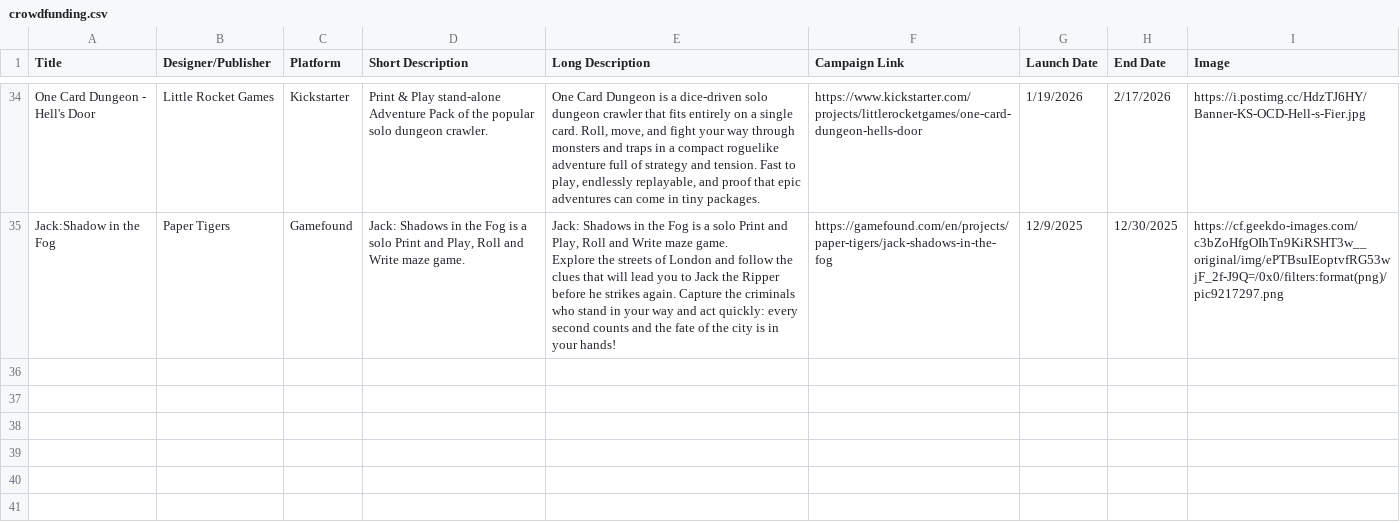
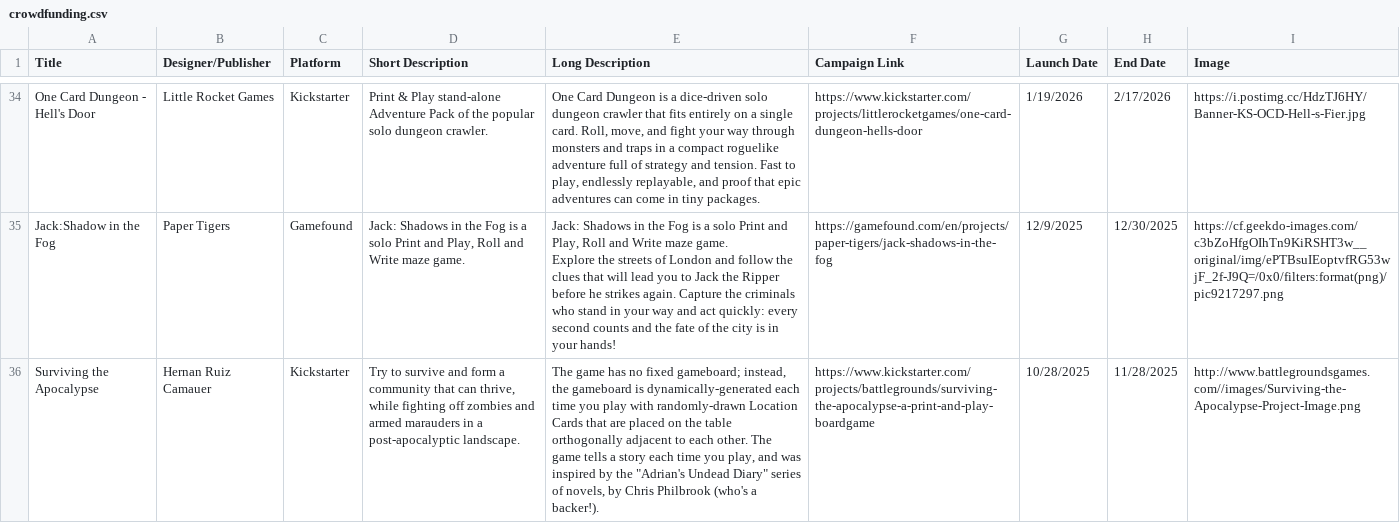
Before and after one commit to mgonzalvez/pnpfinder-lite, a CSV file: data/crowdfunding.csv, drawn as a sheet; only a part is shown, gaps mark what is left out; the diff names each change by its address in the sheet, - before the commit and + after, or states it on an @@ line.

Commit message:
chore: sync crowdfunding.csv from Google Sheets (normalized from SHEET headers)

```diff
--- a/data/crowdfunding.csv
+++ b/data/crowdfunding.csv
+row 36: Surviving the Apocalypse | Hernan Ruiz Camauer | Kickstarter | Try to survive and form a community that can thrive, while fighting off zombies and armed marauders in a post-apocalyptic landscape. | The game has no fixed gameboard; instead, the gameboard is dynamically-generated each time you play with randomly-drawn Location Cards that are placed on the table orthogonally adjacent to each other. The game tells a story each time you play, and was inspired by the "Adrian's Undead Diary" series of novels, by Chris Philbrook (who's a backer!). | https://www.kickstarter.com/projects/battlegrounds/surviving-the-apocalypse-a-print-and-play-boardgame | 10/28/2025 | 11/28/2025 | http://www.battlegroundsgames.com//images/Surviving-the-Apocalypse-Project-Image.png
```
